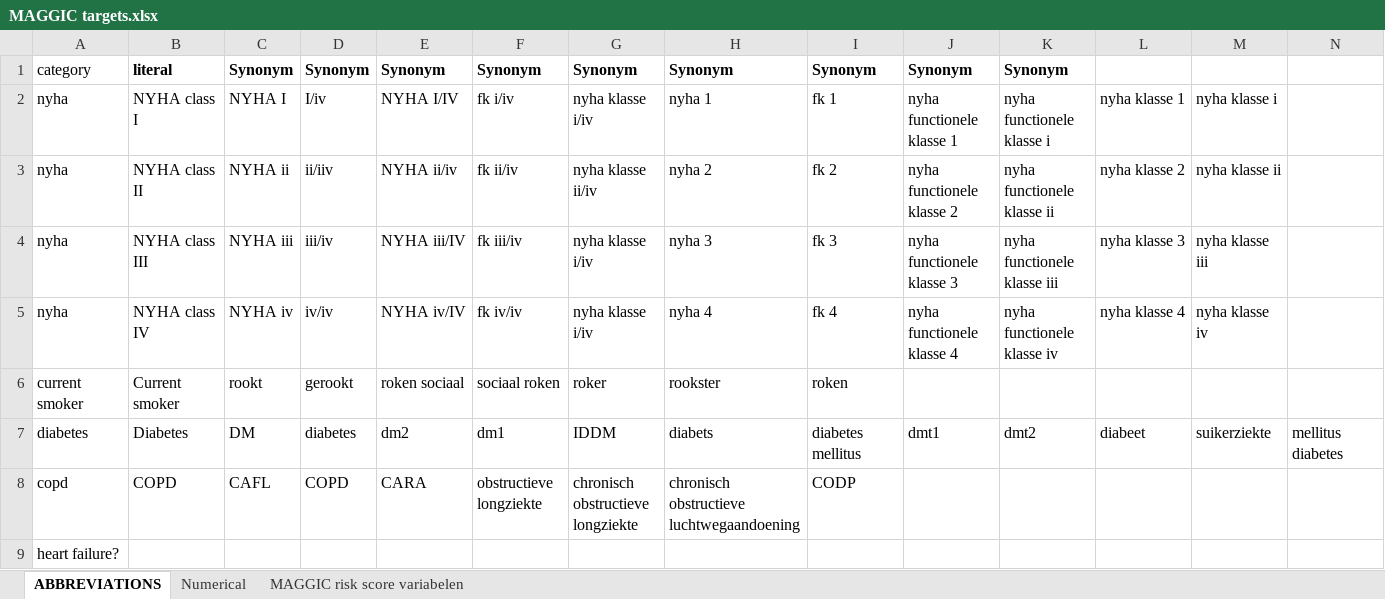
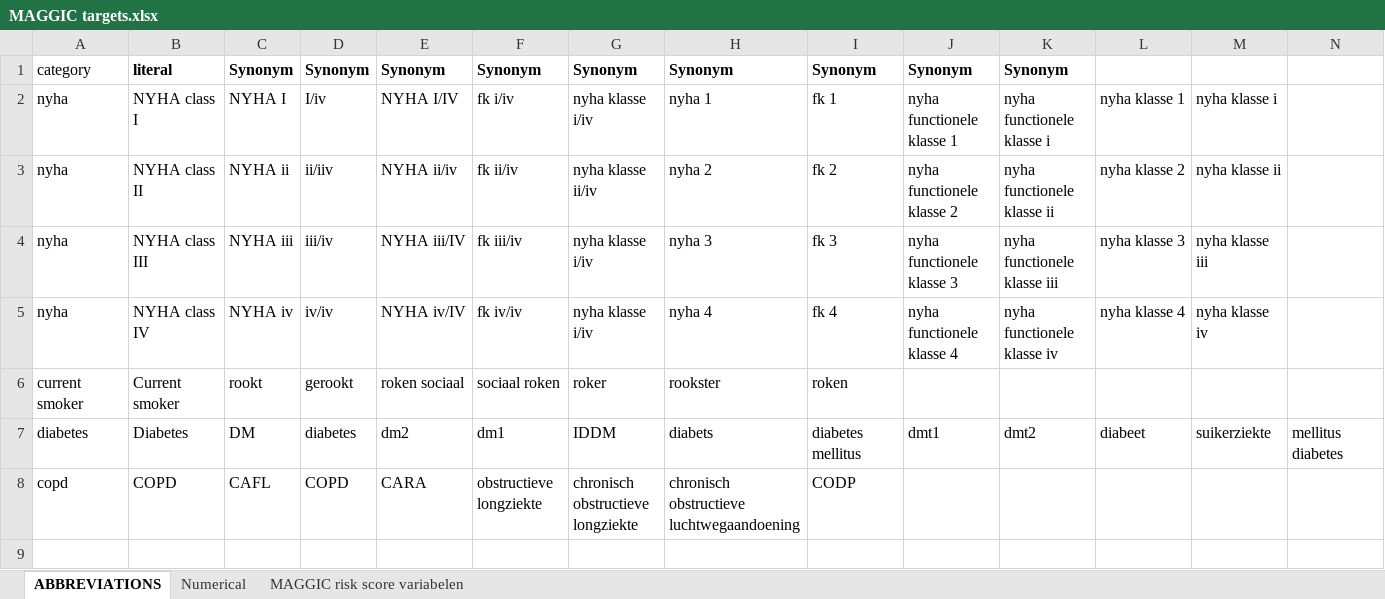
Before and after one commit to bagheria/Prep, an Excel workbook: negation/KB/MAGGIC targets.xlsx, sheet ABBREVIATIONS, drawn as a sheet; values as stored, in another font and other column widths than the file's, no borders; the diff names each change by its address in the sheet, - before the commit and + after, or states it on an @@ line.

Commit message:
improve targets lexicon
Added word boundary around target terms

```diff
--- a/negation/KB/MAGGIC targets.xlsx (sheet ABBREVIATIONS)
+++ b/negation/KB/MAGGIC targets.xlsx (sheet ABBREVIATIONS)
-row 9: heart failure?
```
Also changed, not shown: 3 other files.
